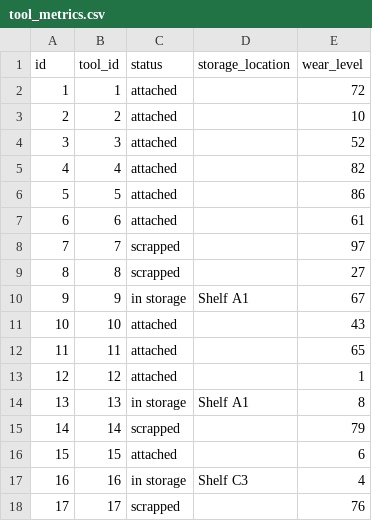
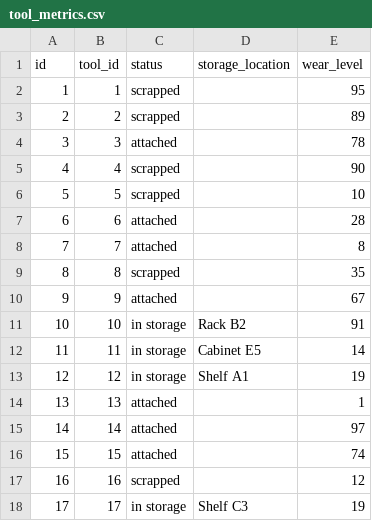
Before and after one commit to jschubert2/Machine_Management, a CSV file: backend/csv/tool_metrics.csv, drawn as a sheet; only a part is shown; the diff covers the shown part only.

```diff
--- a/backend/csv/tool_metrics.csv
+++ b/backend/csv/tool_metrics.csv
@@ -1,18 +1,18 @@
 id,tool_id,status,storage_location,wear_level
-1,1,attached,,72
-2,2,attached,,10
-3,3,attached,,52
-4,4,attached,,82
-5,5,attached,,86
-6,6,attached,,61
-7,7,scrapped,,97
-8,8,scrapped,,27
-9,9,in storage,Shelf A1,67
-10,10,attached,,43
-11,11,attached,,65
-12,12,attached,,1
-13,13,in storage,Shelf A1,8
-14,14,scrapped,,79
-15,15,attached,,6
-16,16,in storage,Shelf C3,4
-17,17,scrapped,,76
+1,1,scrapped,,95
+2,2,scrapped,,89
+3,3,attached,,78
+4,4,scrapped,,90
+5,5,scrapped,,10
+6,6,attached,,28
+7,7,attached,,8
+8,8,scrapped,,35
+9,9,attached,,67
+10,10,in storage,Rack B2,91
+11,11,in storage,Cabinet E5,14
+12,12,in storage,Shelf A1,19
+13,13,attached,,1
+14,14,attached,,97
+15,15,attached,,74
+16,16,scrapped,,12
+17,17,in storage,Shelf C3,19
```
Also changed, not shown: 30 edited cells elsewhere in this file, backend/csv/machine_metrics.csv, backend/csv/machines.csv, 7 other files.
